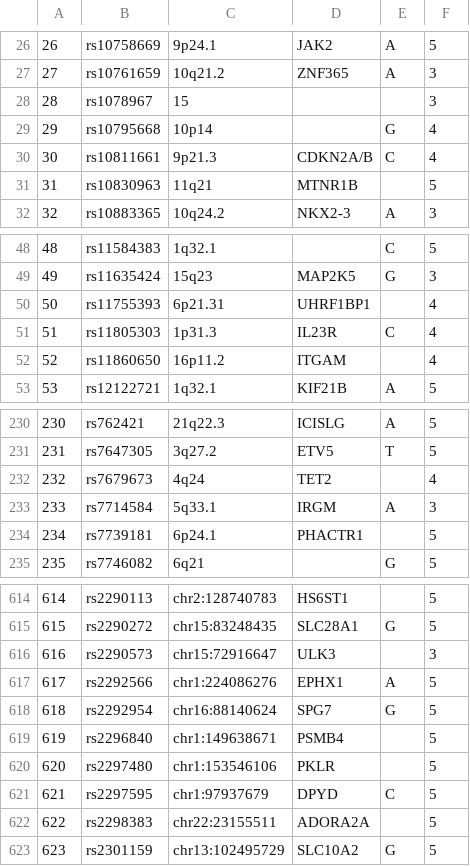
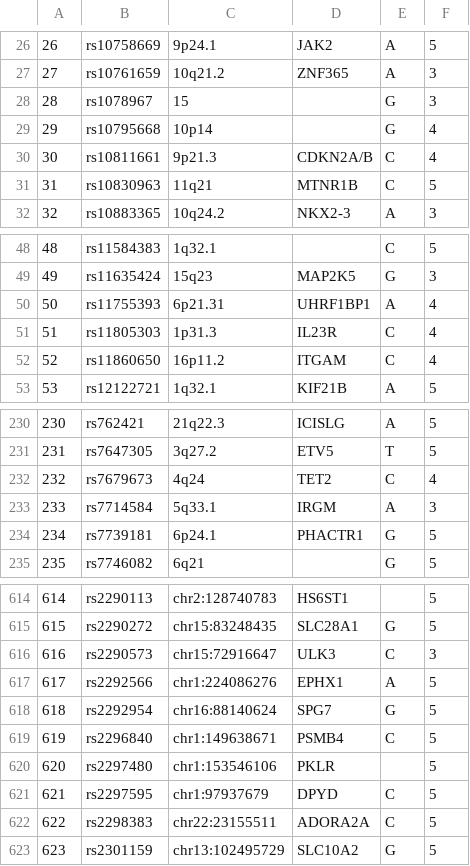
Before and after one commit to lablogga/DIYgenomics_Android, a CSV file: PG/assets/variants.csv, drawn as a sheet; only a part is shown, gaps mark what is left out; the diff covers the shown part only.

```diff
--- a/PG/assets/variants.csv
+++ b/PG/assets/variants.csv
@@ -27,6 +27,6 @@
 27,rs10761659,10q21.2,ZNF365,A,3
-28,rs1078967,15,,,3
+28,rs1078967,15,,G,3
 29,rs10795668,10p14,,G,4
 30,rs10811661,9p21.3,CDKN2A/B,C,4
-31,rs10830963,11q21,MTNR1B,,5
+31,rs10830963,11q21,MTNR1B,C,5
 32,rs10883365,10q24.2,NKX2-3,A,3
@@ -49,5 +49,5 @@
 49,rs11635424,15q23,MAP2K5,G,3
-50,rs11755393,6p21.31,UHRF1BP1,,4
+50,rs11755393,6p21.31,UHRF1BP1,A,4
 51,rs11805303,1p31.3,IL23R,C,4
-52,rs11860650,16p11.2,ITGAM,,4
+52,rs11860650,16p11.2,ITGAM,C,4
 53,rs12122721,1q32.1 ,KIF21B,A,5
@@ -231,5 +231,5 @@
 231,rs7647305,3q27.2,ETV5,T,5
-232,rs7679673,4q24,TET2,,4
+232,rs7679673,4q24,TET2,C,4
 233,rs7714584,5q33.1,IRGM,A,3
-234,rs7739181,6p24.1,PHACTR1,,5
+234,rs7739181,6p24.1,PHACTR1,G,5
 235,rs7746082,6q21,,G,5
@@ -615,9 +615,9 @@
 615,rs2290272,chr15:83248435,SLC28A1,G,5
-616,rs2290573,chr15:72916647,ULK3,,3
+616,rs2290573,chr15:72916647,ULK3,C,3
 617,rs2292566,chr1:224086276,EPHX1,A,5
 618,rs2292954,chr16:88140624,SPG7,G,5
-619,rs2296840,chr1:149638671,PSMB4,,5
+619,rs2296840,chr1:149638671,PSMB4,C,5
 620,rs2297480,chr1:153546106,PKLR,,5
 621,rs2297595,chr1:97937679,DPYD,C,5
-622,rs2298383,chr22:23155511,ADORA2A,,5
+622,rs2298383,chr22:23155511,ADORA2A,C,5
 623,rs2301159,chr13:102495729,SLC10A2,G,5
```
Also changed, not shown: 1 removed row and 66 edited cells elsewhere in this file, 1 other file.
